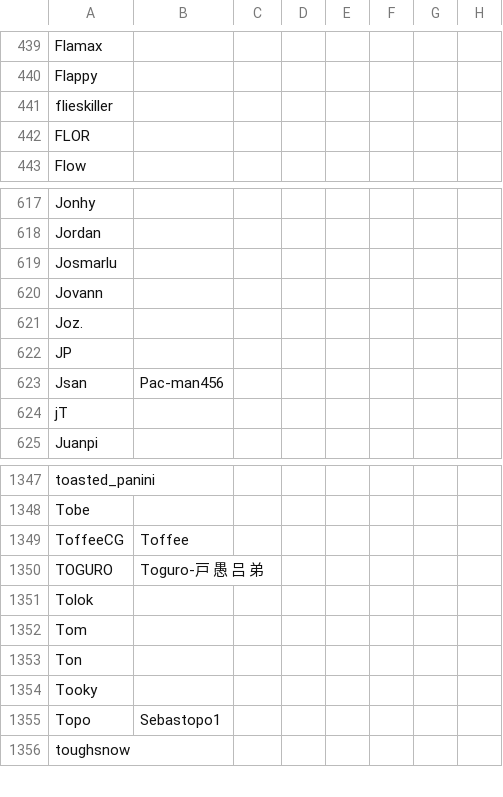
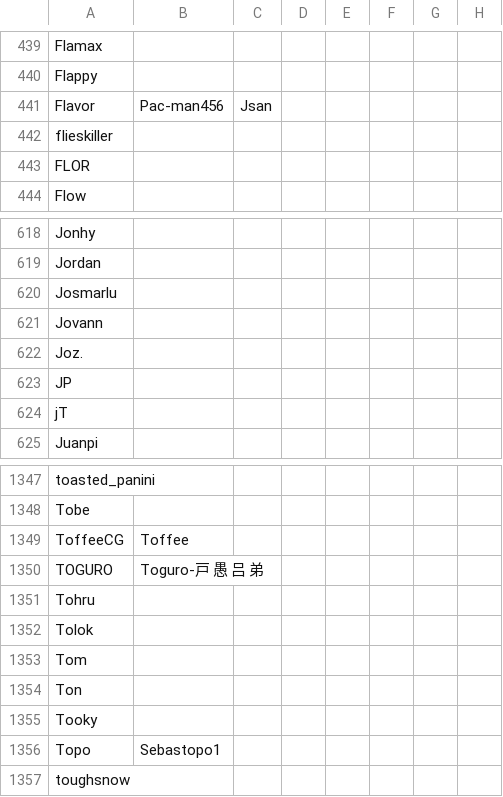
Before and after one commit to kenniky/ultrank-scoring, a CSV file: ultrank_tags.csv, drawn as a sheet; only a part is shown, gaps mark what is left out; removed rows and columns are numbered as before the commit, all else as after; the diff names each change by its address in the sheet, - before the commit and + after, or states it on an @@ line.

```diff
--- a/ultrank_tags.csv
+++ b/ultrank_tags.csv
+row 441: Flavor | Pac-man456 | Jsan
-row 623: Jsan | Pac-man456
+row 1351: Tohru
```
Also changed, not shown: 1 other file.
